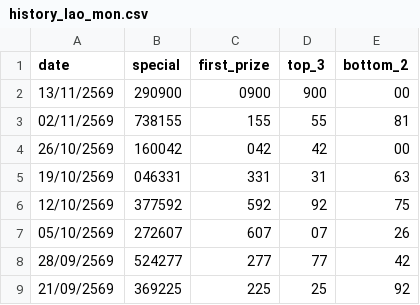
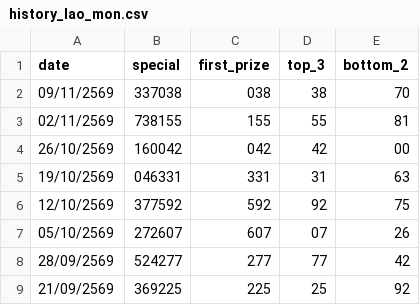
Before and after one commit to kumpiro-PH/Loa-Ai-PHK, a CSV file: history_lao_mon.csv, drawn as a sheet; only a part is shown; removed rows and columns are numbered as before the commit, all else as after; the diff names each change by its address in the sheet, - before the commit and + after, or states it on an @@ line.

Commit message:
Update lottery history with new entry

```diff
--- a/history_lao_mon.csv
+++ b/history_lao_mon.csv
-row 2: 13/11/2569 | 290900 | 0900 | 900 | 00
+row 2: 09/11/2569 | 337038 | 038 | 38 | 70
```
